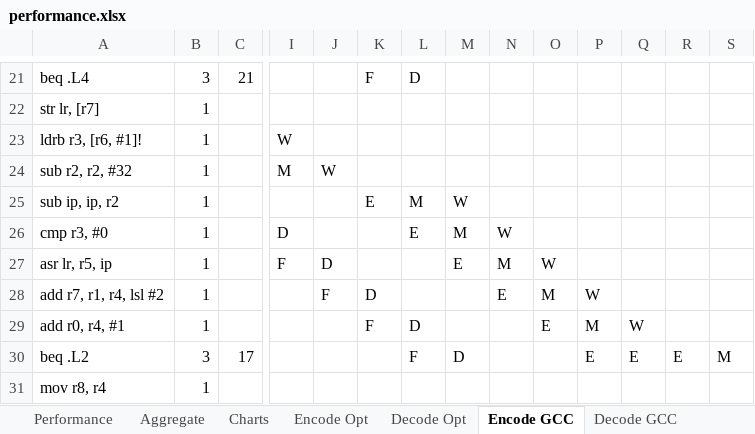
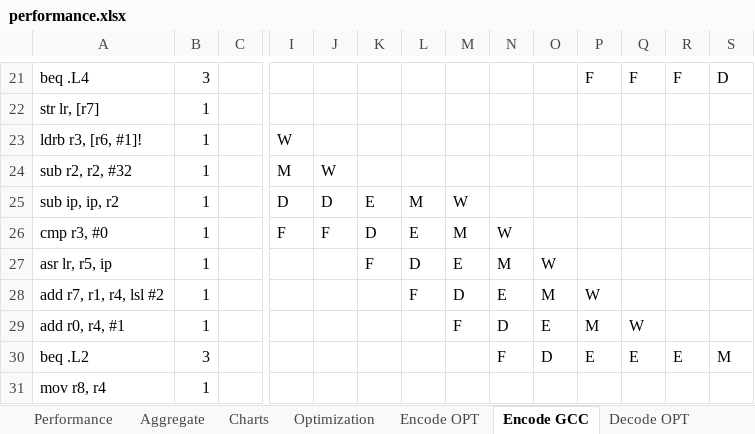
Before and after one commit to mkitzan/seng440-huffman-coding, an Excel workbook: performance/performance.xlsx, sheet Encode GCC, drawn as a sheet; only a part is shown, gaps mark what is left out; values as stored, in another font and other column widths than the file's, no borders; the diff covers the shown part only; the diff names each change by its address in the sheet, - before the commit and + after, or states it on an @@ line.

Commit message:
Computed performance gains from asm optimizations

```diff
--- a/performance/performance.xlsx (sheet Encode GCC)
+++ b/performance/performance.xlsx (sheet Encode GCC)
-sheet tab: Encode Opt
+sheet tab: Encode OPT
-sheet tab: Decode Opt
+sheet tab: Decode OPT
+sheet tab: Optimization
@@ sheet tab order changed: Performance | Aggregate | Charts | Optimization | Encode OPT | Encode GCC | Decode OPT @@
-C21: 21
+C21: (empty)
-K21: F
+K21: (empty)
-L21: D
+L21: (empty)
-P21: (empty)
+P21: F
-Q21: (empty)
+Q21: F
-R21: (empty)
+R21: F
-S21: (empty)
+S21: D
-I25: (empty)
+I25: D
-J25: (empty)
+J25: D
-I26: D
+I26: F
-J26: (empty)
+J26: F
-K26: (empty)
+K26: D
-I27: F
+I27: (empty)
-J27: D
+J27: (empty)
-K27: (empty)
+K27: F
-L27: (empty)
+L27: D
-J28: F
+J28: (empty)
-K28: D
+K28: (empty)
-L28: (empty)
+L28: F
-M28: (empty)
+M28: D
-K29: F
+K29: (empty)
-L29: D
+L29: (empty)
-M29: (empty)
+M29: F
-N29: (empty)
+N29: D
-C30: 17
+C30: (empty)
-L30: F
+L30: (empty)
-M30: D
+M30: (empty)
-N30: (empty)
+N30: F
-O30: (empty)
+O30: D
```
Also changed, not shown: 47 edited cells elsewhere in this sheet, sheet Decode GCC, sheet Encode OPT, sheet Decode OPT.
